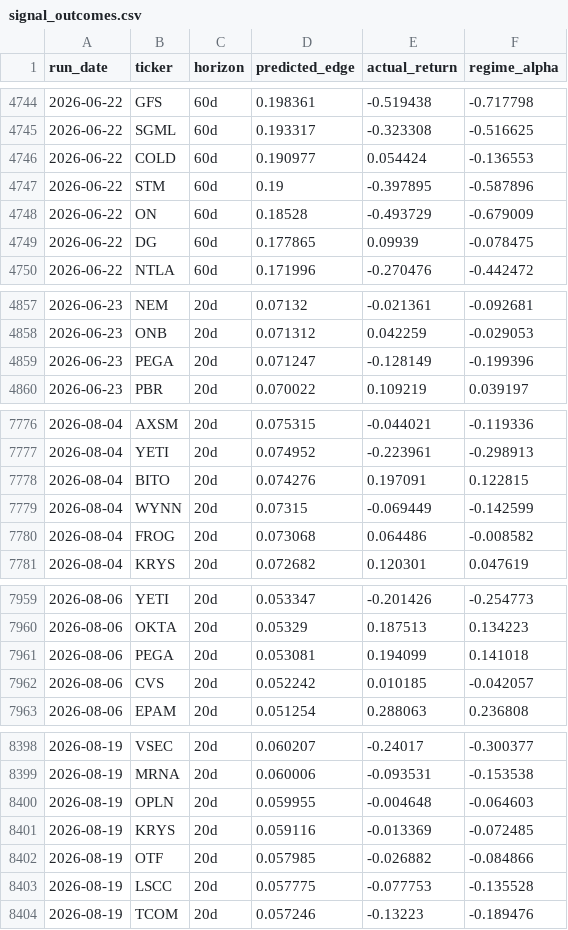
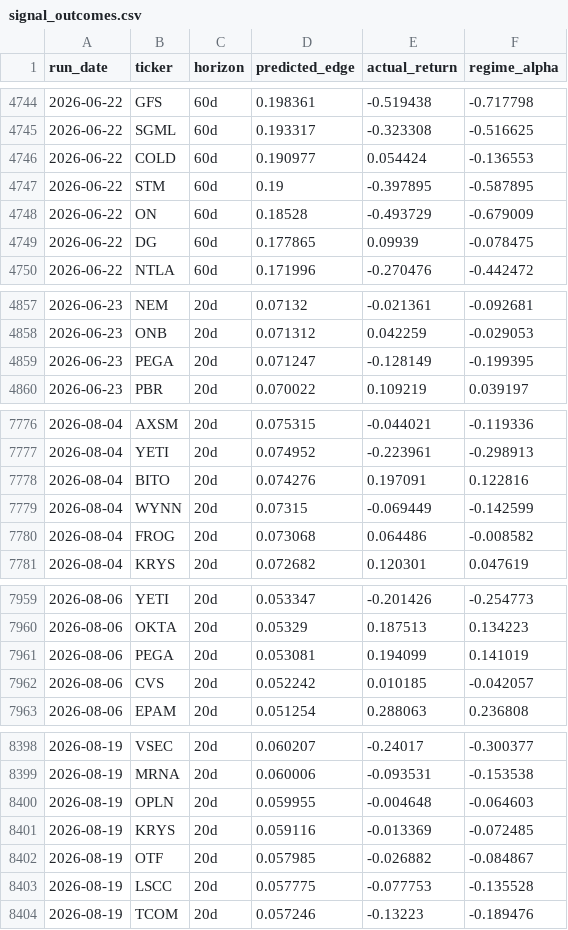
Before and after one commit to helioskozak-cloud/regime-desk, a CSV file: data/signal_outcomes.csv, drawn as a sheet; only a part is shown, gaps mark what is left out; the diff covers the shown part only.

```diff
--- a/data/signal_outcomes.csv
+++ b/data/signal_outcomes.csv
@@ -4746,3 +4746,3 @@ run_date,ticker,horizon,predicted_edge,actual_return,regime_alpha
 2026-06-22,COLD,60d,0.190977,0.054424,-0.136553
-2026-06-22,STM,60d,0.19,-0.397895,-0.587896
+2026-06-22,STM,60d,0.19,-0.397895,-0.587895
 2026-06-22,ON,60d,0.18528,-0.493729,-0.679009
@@ -4858,3 +4858,3 @@ run_date,ticker,horizon,predicted_edge,actual_return,regime_alpha
 2026-06-23,ONB,20d,0.071312,0.042259,-0.029053
-2026-06-23,PEGA,20d,0.071247,-0.128149,-0.199396
+2026-06-23,PEGA,20d,0.071247,-0.128149,-0.199395
 2026-06-23,PBR,20d,0.070022,0.109219,0.039197
@@ -7777,3 +7777,3 @@ run_date,ticker,horizon,predicted_edge,actual_return,regime_alpha
 2026-08-04,YETI,20d,0.074952,-0.223961,-0.298913
-2026-08-04,BITO,20d,0.074276,0.197091,0.122815
+2026-08-04,BITO,20d,0.074276,0.197091,0.122816
 2026-08-04,WYNN,20d,0.07315,-0.069449,-0.142599
@@ -7960,3 +7960,3 @@ run_date,ticker,horizon,predicted_edge,actual_return,regime_alpha
 2026-08-06,OKTA,20d,0.05329,0.187513,0.134223
-2026-08-06,PEGA,20d,0.053081,0.194099,0.141018
+2026-08-06,PEGA,20d,0.053081,0.194099,0.141019
 2026-08-06,CVS,20d,0.052242,0.010185,-0.042057
@@ -8401,3 +8401,3 @@ run_date,ticker,horizon,predicted_edge,actual_return,regime_alpha
 2026-08-19,KRYS,20d,0.059116,-0.013369,-0.072485
-2026-08-19,OTF,20d,0.057985,-0.026882,-0.084866
+2026-08-19,OTF,20d,0.057985,-0.026882,-0.084867
 2026-08-19,LSCC,20d,0.057775,-0.077753,-0.135528
```
Also changed, not shown: 16 edited cells elsewhere in this file, data/market_signals.csv, data/scanner.csv, 11 other files.
